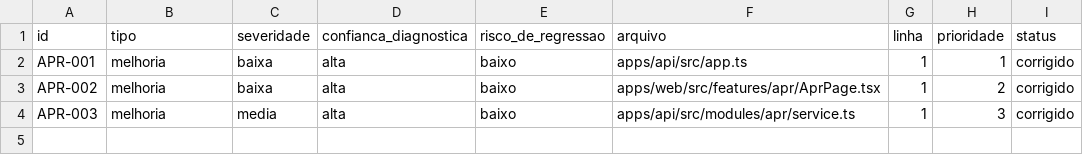
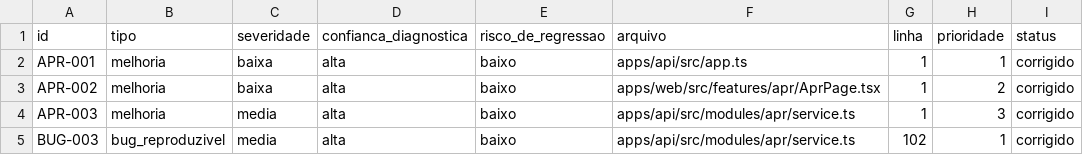
Before and after one commit to leogoecking/Noctification2, a CSV file: .bug-report/metricas.csv, drawn as a sheet; the diff names each change by its address in the sheet, - before the commit and + after, or states it on an @@ line.

Commit message:
fix: improve APR import, audit, and reporting flows

```diff
--- a/.bug-report/metricas.csv
+++ b/.bug-report/metricas.csv
+row 5: BUG-003 | bug_reproduzivel | media | alta | baixo | apps/api/src/modules/apr/service.ts | 102 | 1 | corrigido
```
Also changed, not shown: 25 other files.
